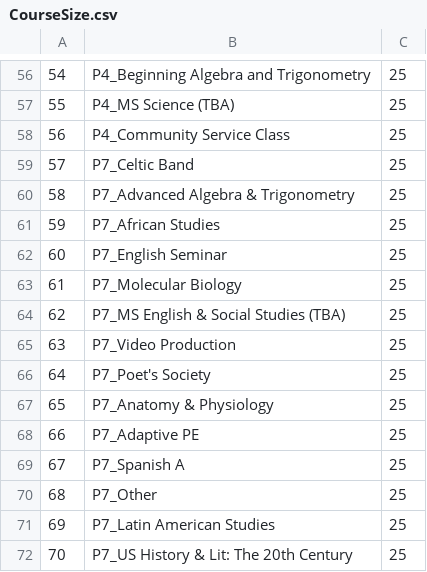
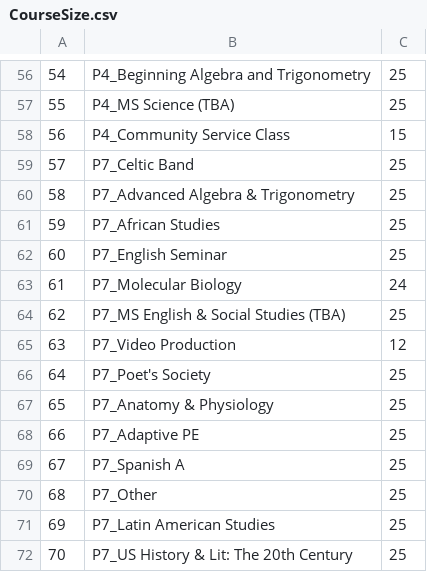
Before and after one commit to dayonenotdaytwo/LACS_Scheduler, a CSV file: Resources/CourseSize.csv, drawn as a sheet; only a part is shown, gaps mark what is left out.

Commit message:
CourseSize naming

```diff
--- a/Resources/CourseSize.csv
+++ b/Resources/CourseSize.csv
@@ -57,3 +57,3 @@
 55,P4_MS Science (TBA),25
-56,P4_Community Service Class,25
+56,P4_Community Service Class,15
 57,P7_Celtic Band,25
@@ -62,5 +62,5 @@
 60,P7_English Seminar,25
-61,P7_Molecular Biology,25
+61,P7_Molecular Biology,24
 62,P7_MS English & Social Studies (TBA),25
-63,P7_Video Production,25
+63,P7_Video Production,12
 64,P7_Poet's Society,25
```
